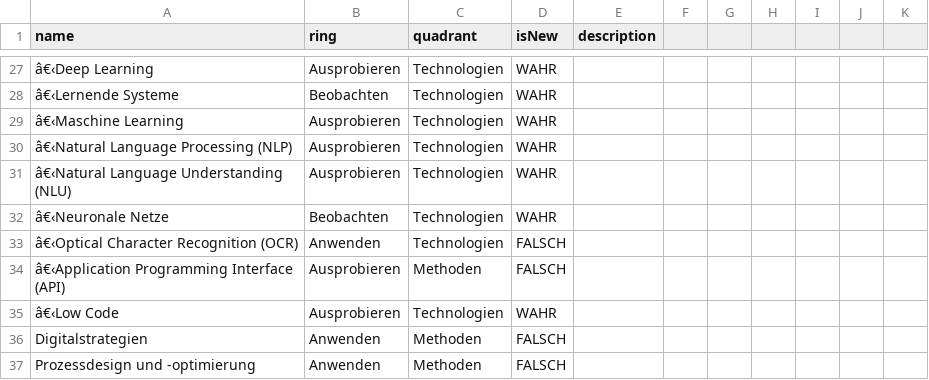
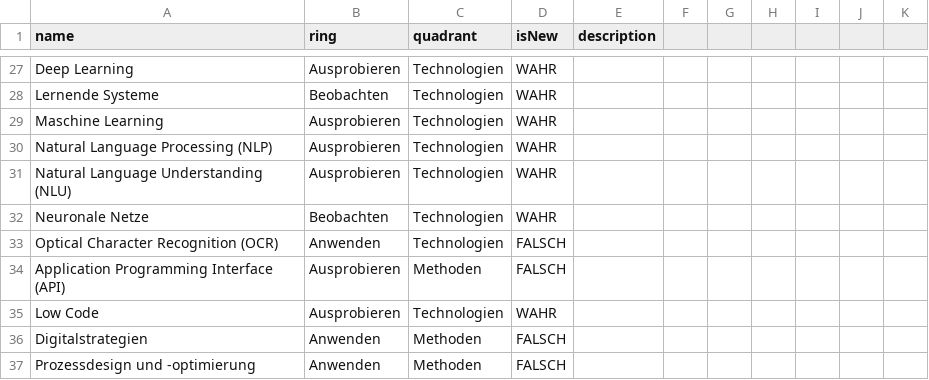
Before and after one commit to nbredow/radar, a CSV file: radar.csv, drawn as a sheet; only a part is shown, gaps mark what is left out; the diff covers the shown part only; the diff names each change by its address in the sheet, - before the commit and + after, or states it on an @@ line.

Commit message:
Update radar.csv

```diff
--- a/radar.csv
+++ b/radar.csv
-A27 (name): â€‹Deep Learning
+A27 (name): Deep Learning
-A28 (name): â€‹Lernende Systeme
+A28 (name): Lernende Systeme
-A29 (name): â€‹Maschine Learning
+A29 (name): Maschine Learning
-A30 (name): â€‹Natural Language Processing (NLP)
+A30 (name): Natural Language Processing (NLP)
-A31 (name): â€‹Natural Language Understanding (NLU)
+A31 (name): Natural Language Understanding (NLU)
-A32 (name): â€‹Neuronale Netze
+A32 (name): Neuronale Netze
-A33 (name): â€‹Optical Character Recognition (OCR)
+A33 (name): Optical Character Recognition (OCR)
-A34 (name): â€‹Application Programming Interface (API)
+A34 (name): Application Programming Interface (API)
-A35 (name): â€‹Low Code
+A35 (name): Low Code
```
Also changed, not shown: 32 edited cells elsewhere in this file.
